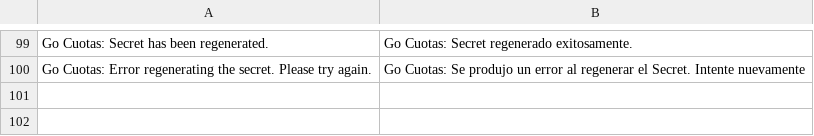
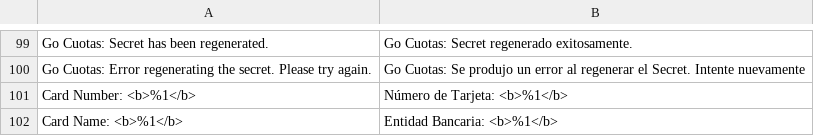
Before and after one commit to MageRocket/module-gocuotas-m23, a CSV file: i18n/es_AR.csv, drawn as a sheet; only a part is shown, gaps mark what is left out; the diff names each change by its address in the sheet, - before the commit and + after, or states it on an @@ line.

```diff
--- a/i18n/es_AR.csv
+++ b/i18n/es_AR.csv
+row 101: Card Number: <b>%1</b> | Número de Tarjeta: <b>%1</b>
+row 102: Card Name: <b>%1</b> | Entidad Bancaria: <b>%1</b>
```
Also changed, not shown: i18n/en_US.csv, 9 other files.
